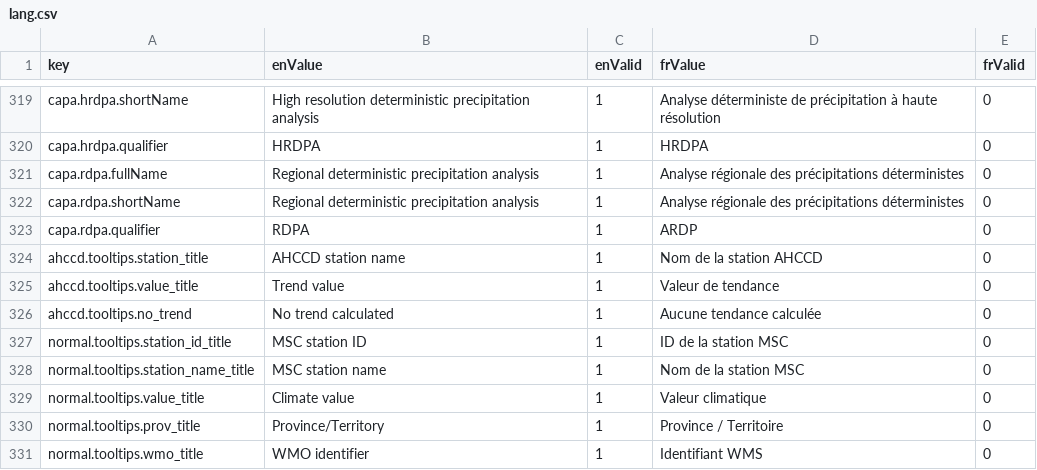
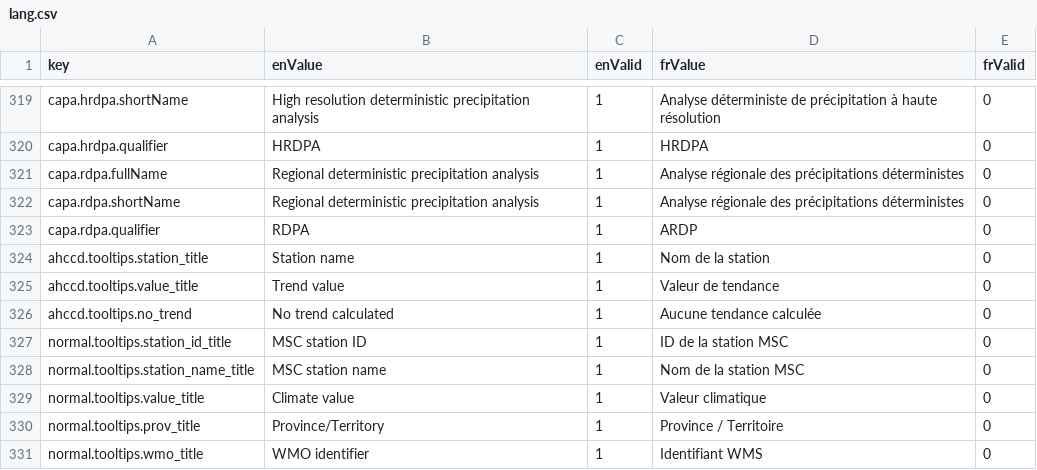
Before and after one commit to milespetrov/cccs, a CSV file: src/lang/lang.csv, drawn as a sheet; only a part is shown, gaps mark what is left out.

Commit message:
ahccd and cmip5 template updates

```diff
--- a/src/lang/lang.csv
+++ b/src/lang/lang.csv
@@ -323,3 +323,3 @@ capa.rdpa.shortName,Regional deterministic precipitation analysis,1,Analyse rég
 capa.rdpa.qualifier,RDPA,1,ARDP,0
-ahccd.tooltips.station_title,AHCCD station name,1,Nom de la station AHCCD,0
+ahccd.tooltips.station_title,Station name,1,Nom de la station,0
 ahccd.tooltips.value_title,Trend value,1,Valeur de tendance,0
```
Also changed, not shown: 4 other files.
